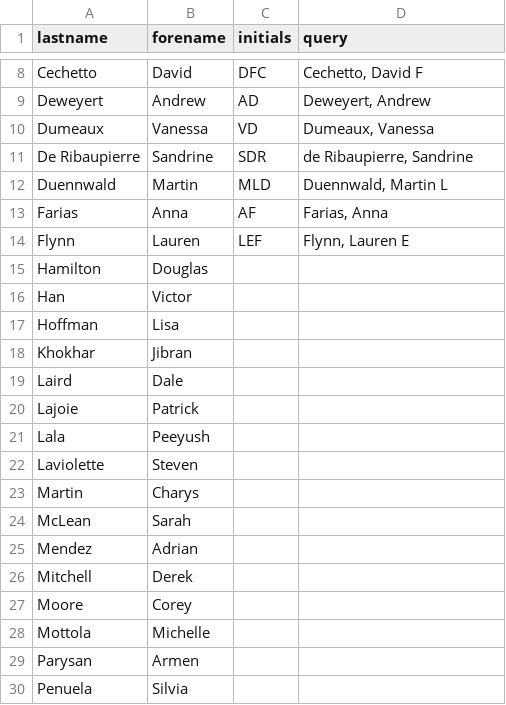
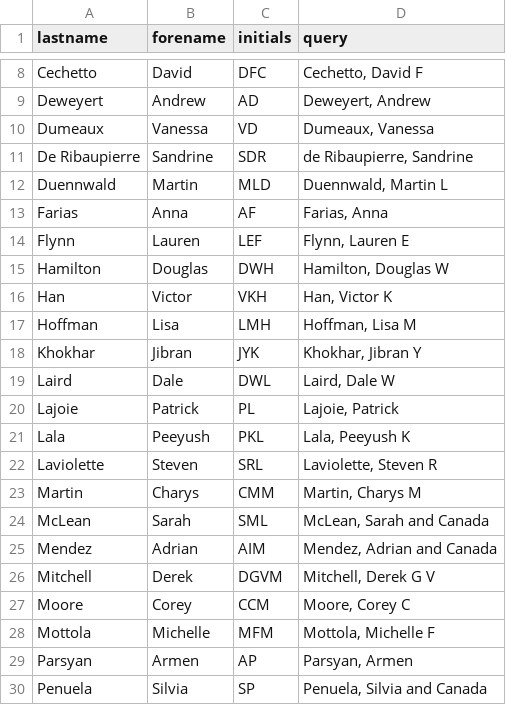
Before and after one commit to PoonLab/tragula, a TSV file: data/acb.tsv, drawn as a sheet; only a part is shown, gaps mark what is left out; the diff covers the shown part only.

Commit message:
finished more faculty lists

```diff
--- a/data/acb.tsv
+++ b/data/acb.tsv
@@ -15,16 +15,16 @@ Flynn	Lauren	LEF	"Flynn, Lauren E"
-Hamilton	Douglas					
-Han	Victor					
-Hoffman	Lisa					
-Khokhar	Jibran					
-Laird	Dale					
-Lajoie	Patrick					
-Lala	Peeyush					
-Laviolette	Steven					
-Martin	Charys					
-McLean	Sarah					
-Mendez	Adrian					
-Mitchell	Derek					
-Moore	Corey					
-Mottola	Michelle					
-Parysan	Armen					
-Penuela	Silvia					
+Hamilton	Douglas	DWH	Hamilton, Douglas W
+Han	Victor	VKH	Han, Victor K
+Hoffman	Lisa	LMH	Hoffman, Lisa M
+Khokhar	Jibran	JYK	Khokhar, Jibran Y
+Laird	Dale	DWL	Laird, Dale W
+Lajoie	Patrick	PL	Lajoie, Patrick
+Lala	Peeyush	PKL	Lala, Peeyush K
+Laviolette	Steven	SRL	Laviolette, Steven R
+Martin	Charys	CMM	Martin, Charys M
+McLean	Sarah	SML	McLean, Sarah and Canada
+Mendez	Adrian	AIM	Mendez, Adrian and Canada
+Mitchell	Derek	DGVM	Mitchell, Derek G V
+Moore	Corey	CCM	Moore, Corey C
+Mottola	Michelle	MFM	Mottola, Michelle F
+Parsyan	Armen	AP	Parsyan, Armen
+Penuela	Silvia	SP	Penuela, Silvia and Canada
```
Also changed, not shown: 1 removed row and 32 edited cells elsewhere in this file, 2 other files.
